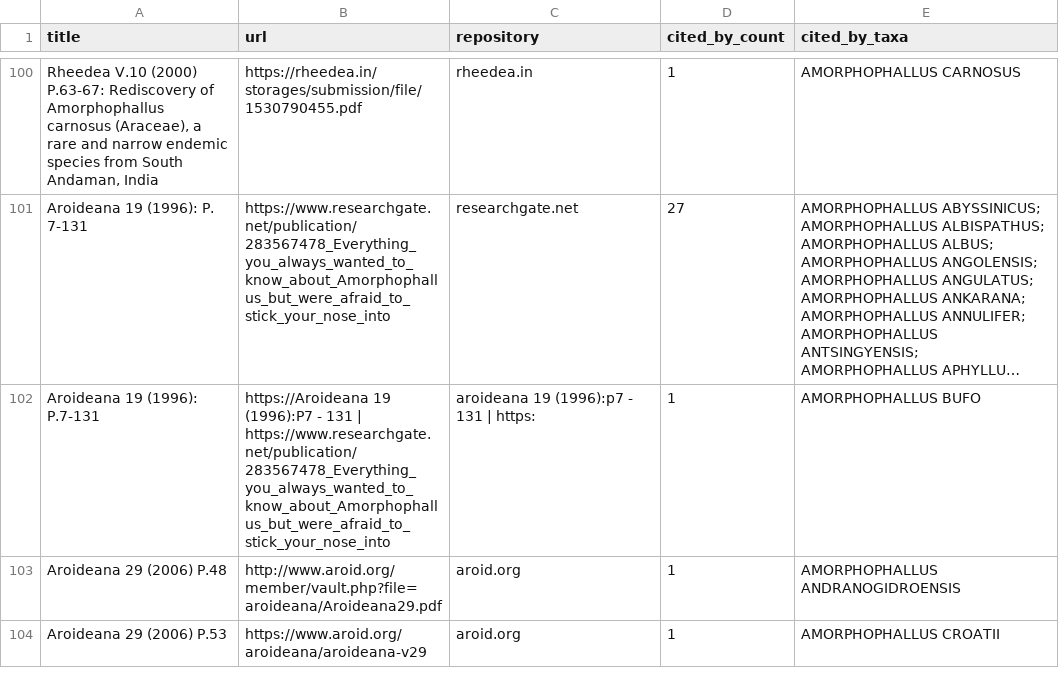
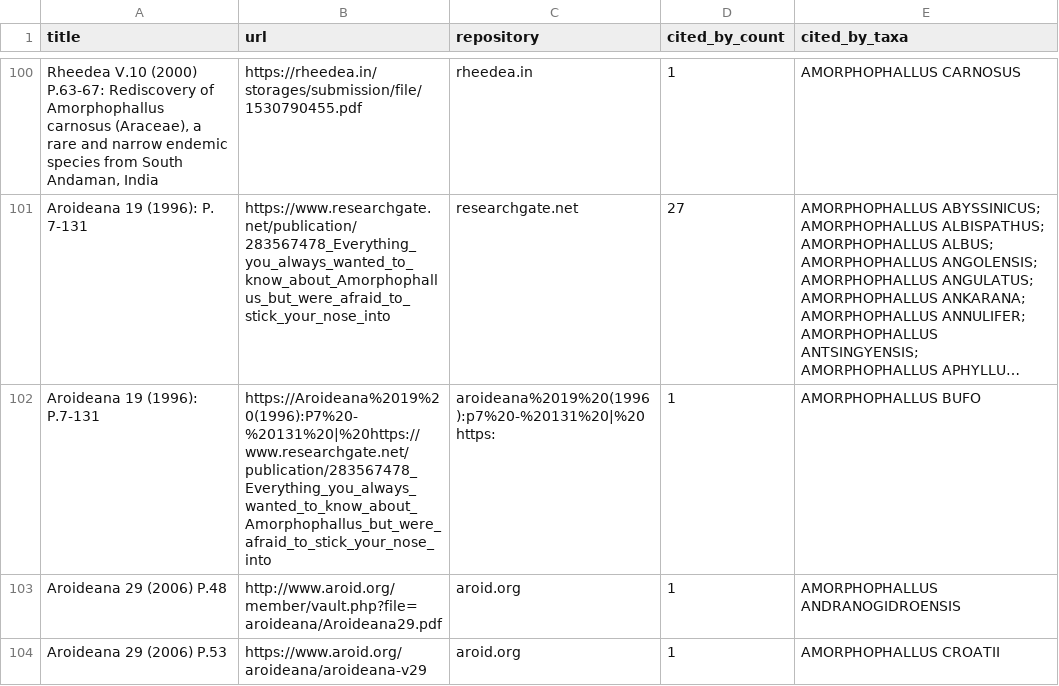
Before and after one commit to wainblatrobert/Aroidpedia, a CSV file: docs/amorphophallus-biblio.csv, drawn as a sheet; only a part is shown, gaps mark what is left out; long unchanged cells end in …; the diff names each change by its address in the sheet, - before the commit and + after, or states it on an @@ line.

```diff
--- a/docs/amorphophallus-biblio.csv
+++ b/docs/amorphophallus-biblio.csv
-B102 (url): https://Aroideana 19 (1996):P7 - 131 | https://www.researchgate.net/publication/283567478_Everything_you_always_wanted_to_know_about_Amorphophallus_but_were_afraid_to_stick_your_nose_into
+B102 (url): https://Aroideana%2019%20(1996):P7%20-%20131%20|%20https://www.researchgate.net/publication/283567478_Everything_you_always_wanted_to_know_about_Amorphophallus_but_were_afraid_to_stick_your_nose_into
-C102 (repository): aroideana 19 (1996):p7 - 131 | https:
+C102 (repository): aroideana%2019%20(1996):p7%20-%20131%20|%20https:
```
Also changed, not shown: docs/alocasia-biblio.csv, 5 other files.
